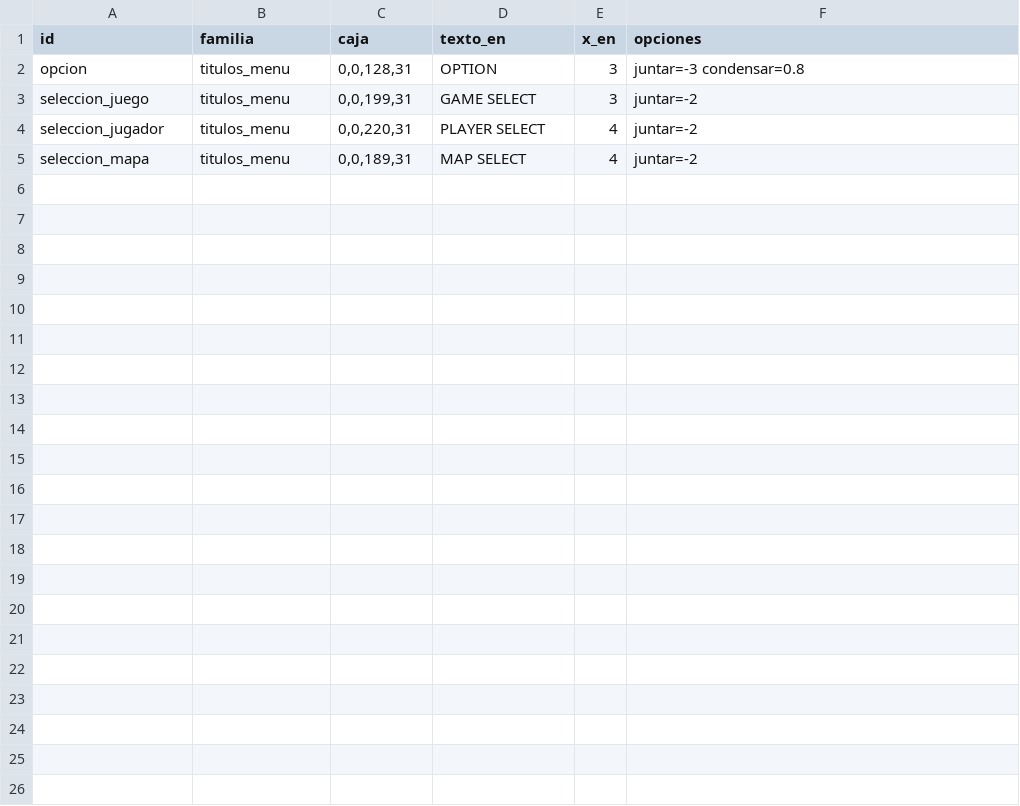
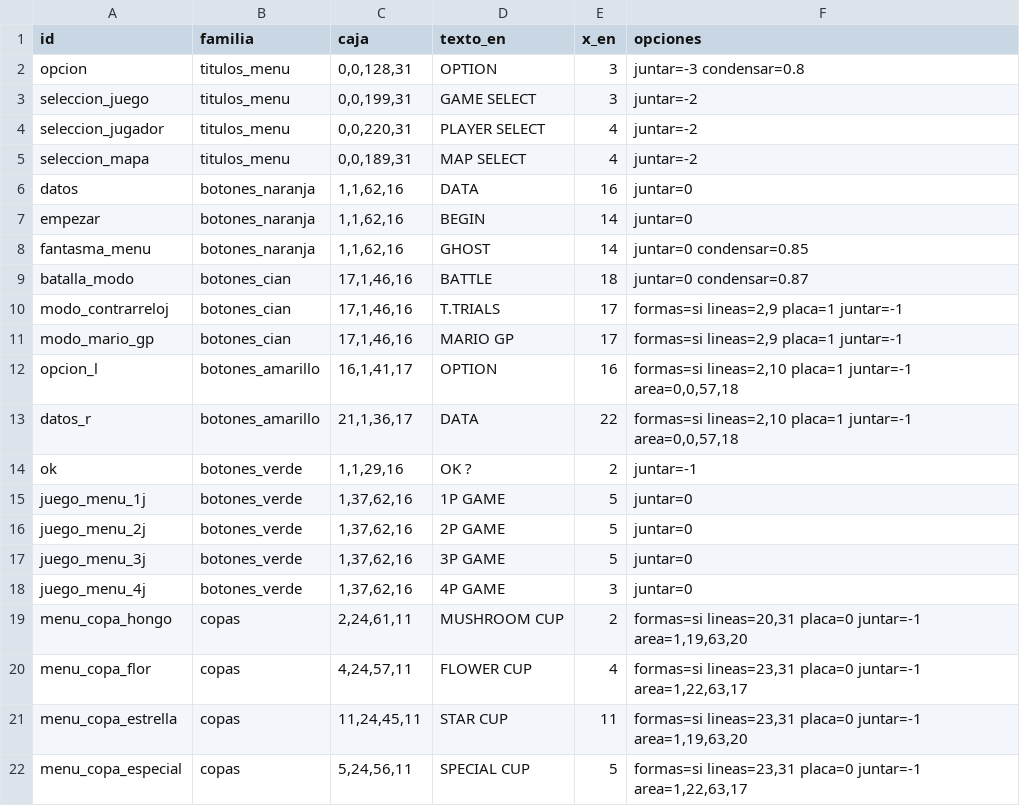
Before and after one commit to Alexis-VsCode/mario-kart-64-ps2, a TSV file: recursos/es/composicion.tsv, drawn as a sheet; the diff names each change by its address in the sheet, - before the commit and + after, or states it on an @@ line.

Commit message:
feat(texturas): botones de los menus en espanol
DATOS, EMPEZAR, FANTASMA, BATALLA, 1 JUG. a 4 JUG. y OK? con signo de
apertura, con las letras de sus propias texturas; la M, P, Z, F, J, U y
el punto que no existen se dibujan como partes con el contorno, la
sombra y el relleno de cada fila. El signo de apertura es el de cierre
dado vuelta.

Lo que no entra en una linea va en dos con las letras diminutas del
juego (las de 5x7), con un contorno de 1 pixel sobre una placa oscura:
CONTRA-/RRELOJ, GRAN/PREMIO (con eso pasa la prueba de ajuste y deja
de ser MARIO GP), COPA/CHAMPINON (con tilde y acento), FLOR, ESTRELLA y
ESPECIAL, y SELECT/OPCIONES y R1/DATOS: en PS2 el L de la N64 es SELECT
y el R es R1, y SELECT OPCIONES no entra junto a la tecla, asi que las
dos teclas pasan a dos lineas iguales.

El compositor suma: filas por textura dentro de una familia, zona de
escritura distinta de la caja del ingles, placa, letras diminutas,
girar y recetas con sumas. Condensar ahora toma el ancho exacto del
glifo, por eso OPCIONES cambia un poco.

```diff
--- a/recursos/es/composicion.tsv
+++ b/recursos/es/composicion.tsv
+row 6: datos | botones_naranja | 1,1,62,16 | DATA | 16 | juntar=0
+row 7: empezar | botones_naranja | 1,1,62,16 | BEGIN | 14 | juntar=0
+row 8: fantasma_menu | botones_naranja | 1,1,62,16 | GHOST | 14 | juntar=0 condensar=0.85
+row 9: batalla_modo | botones_cian | 17,1,46,16 | BATTLE | 18 | juntar=0 condensar=0.87
+row 10: modo_contrarreloj | botones_cian | 17,1,46,16 | T.TRIALS | 17 | formas=si lineas=2,9 placa=1 juntar=-1
+row 11: modo_mario_gp | botones_cian | 17,1,46,16 | MARIO GP | 17 | formas=si lineas=2,9 placa=1 juntar=-1
+row 12: opcion_l | botones_amarillo | 16,1,41,17 | OPTION | 16 | formas=si lineas=2,10 placa=1 juntar=-1 area=0,0,57,18
+row 13: datos_r | botones_amarillo | 21,1,36,17 | DATA | 22 | formas=si lineas=2,10 placa=1 juntar=-1 area=0,0,57,18
+row 14: ok | botones_verde | 1,1,29,16 | OK ? | 2 | juntar=-1
+row 15: juego_menu_1j | botones_verde | 1,37,62,16 | 1P GAME | 5 | juntar=0
+row 16: juego_menu_2j | botones_verde | 1,37,62,16 | 2P GAME | 5 | juntar=0
+row 17: juego_menu_3j | botones_verde | 1,37,62,16 | 3P GAME | 5 | juntar=0
+row 18: juego_menu_4j | botones_verde | 1,37,62,16 | 4P GAME | 3 | juntar=0
+row 19: menu_copa_hongo | copas | 2,24,61,11 | MUSHROOM CUP | 2 | formas=si lineas=20,31 placa=0 juntar=-1 area=1,19,63,20
+row 20: menu_copa_flor | copas | 4,24,57,11 | FLOWER CUP | 4 | formas=si lineas=23,31 placa=0 juntar=-1 area=1,22,63,17
+row 21: menu_copa_estrella | copas | 11,24,45,11 | STAR CUP | 11 | formas=si lineas=23,31 placa=0 juntar=-1 area=1,19,63,20
+row 22: menu_copa_especial | copas | 5,24,56,11 | SPECIAL CUP | 5 | formas=si lineas=23,31 placa=0 juntar=-1 area=1,22,63,17
```
Also changed, not shown: recursos/es/texturas.tsv, 44 other files.
